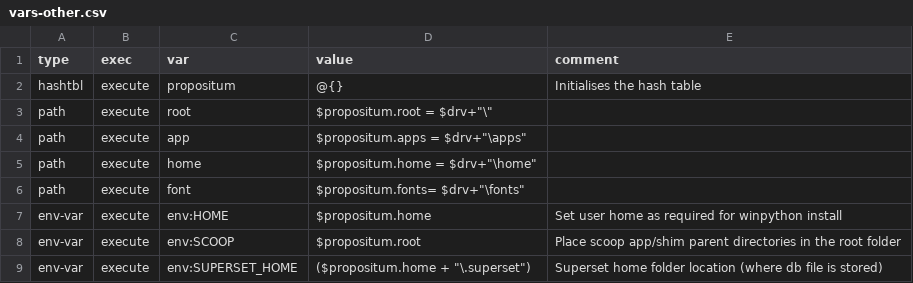
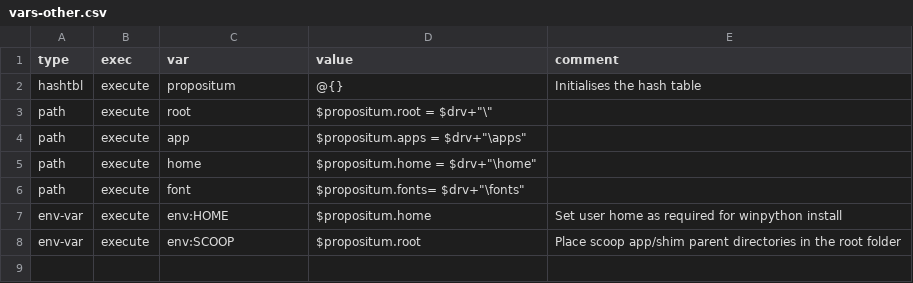
Before and after one commit to jenny-xie/opensource, a CSV file: script/vars-other.csv, drawn as a sheet; the diff names each change by its address in the sheet, - before the commit and + after, or states it on an @@ line.

```diff
--- a/script/vars-other.csv
+++ b/script/vars-other.csv
-row 9: env-var | execute | env:SUPERSET_HOME | ($propositum.home + "\.superset") | Superset home folder location (where db file is stored)
```
Also changed, not shown: 4 other files.
